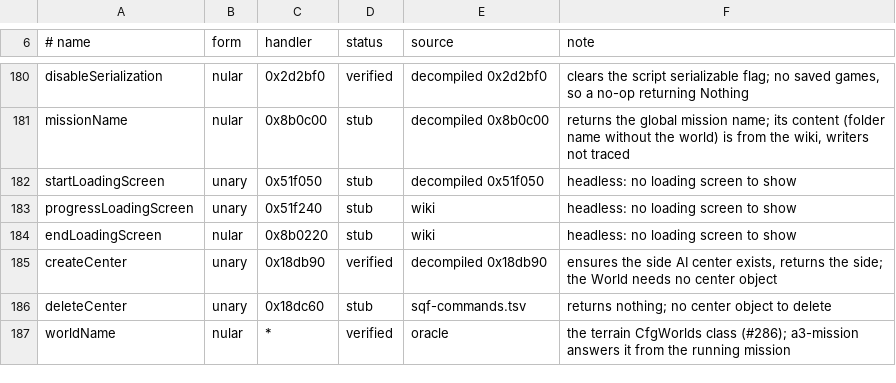
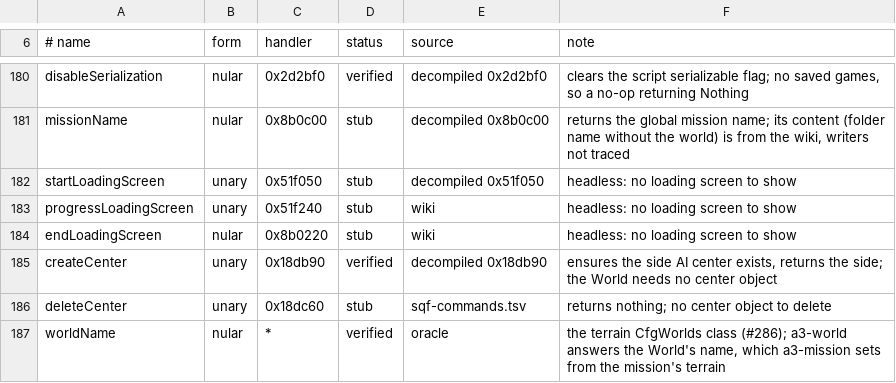
Before and after one commit to Weeabo-Inc/a3-rust, a TSV file: docs/fidelity/sqf-verified.tsv, drawn as a sheet; only a part is shown, gaps mark what is left out.

```diff
--- a/docs/fidelity/sqf-verified.tsv
+++ b/docs/fidelity/sqf-verified.tsv
@@ -186,2 +186,2 @@ createCenter	unary	0x18db90	verified	decompiled 0x18db90	ensures the side AI cen
 deleteCenter	unary	0x18dc60	stub	sqf-commands.tsv	returns nothing; no center object to delete
-worldName	nular	*	verified	oracle	the terrain CfgWorlds class (#286); a3-mission answers it from the running mission
+worldName	nular	*	verified	oracle	the terrain CfgWorlds class (#286); a3-world answers the World's name, which a3-mission sets from the mission's terrain
```
Also changed, not shown: 4 other files.
